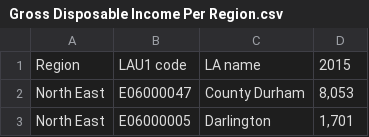
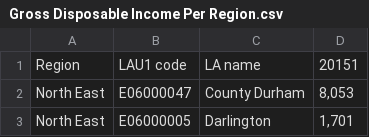
Before and after one commit to harryb328/Data_Bootcamp_Final_Project, a CSV file: Gross Disposable Income Per Region.csv, drawn as a sheet; only a part is shown; the diff names each change by its address in the sheet, - before the commit and + after, or states it on an @@ line.

Commit message:
Add files via upload

```diff
--- a/Gross Disposable Income Per Region.csv
+++ b/Gross Disposable Income Per Region.csv
-D1: 2015
+D1: 20151
```
